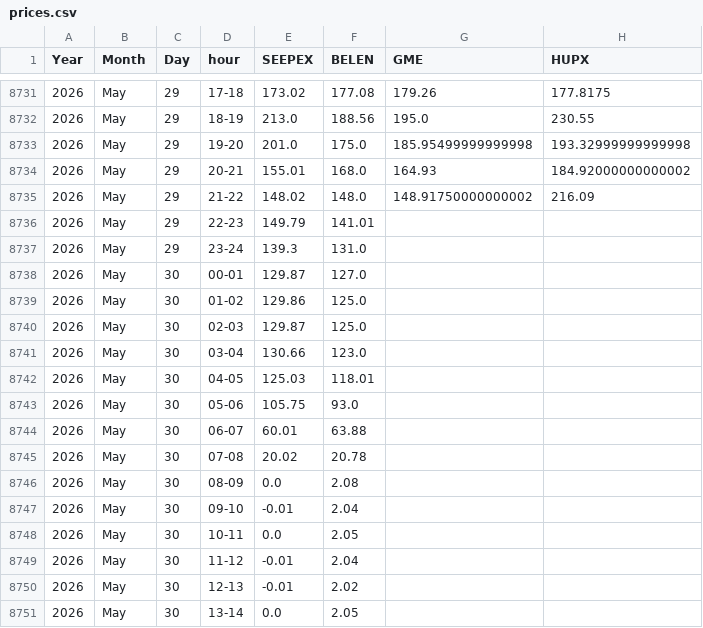
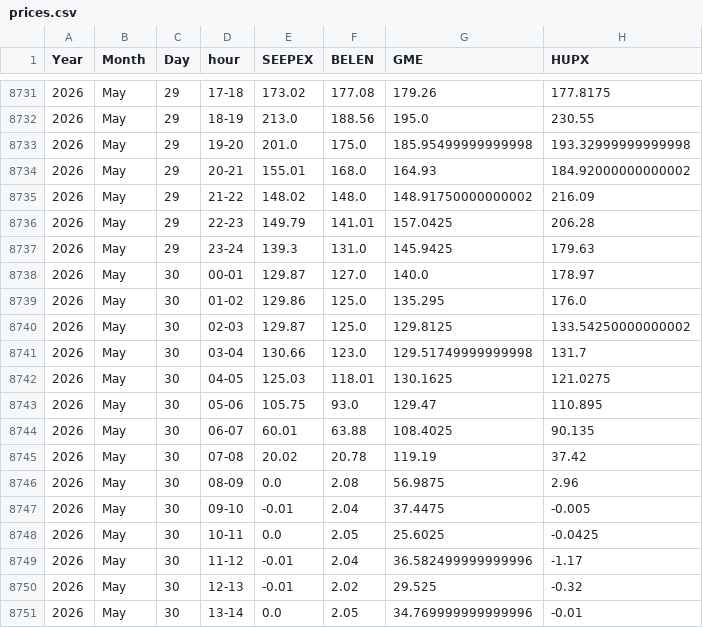
Before and after one commit to oiecotee-hash/powerdata-data, a CSV file: prices.csv, drawn as a sheet; only a part is shown, gaps mark what is left out; the diff covers the shown part only.

```diff
--- a/prices.csv
+++ b/prices.csv
@@ -8735,17 +8735,17 @@ Year,Month,Day,hour,SEEPEX,BELEN,GME,HUPX
 2026,May,29,21-22,148.02,148.0,148.91750000000002,216.09
-2026,May,29,22-23,149.79,141.01,,
-2026,May,29,23-24,139.3,131.0,,
-2026,May,30,00-01,129.87,127.0,,
-2026,May,30,01-02,129.86,125.0,,
-2026,May,30,02-03,129.87,125.0,,
-2026,May,30,03-04,130.66,123.0,,
-2026,May,30,04-05,125.03,118.01,,
-2026,May,30,05-06,105.75,93.0,,
-2026,May,30,06-07,60.01,63.88,,
-2026,May,30,07-08,20.02,20.78,,
-2026,May,30,08-09,0.0,2.08,,
-2026,May,30,09-10,-0.01,2.04,,
-2026,May,30,10-11,0.0,2.05,,
-2026,May,30,11-12,-0.01,2.04,,
-2026,May,30,12-13,-0.01,2.02,,
-2026,May,30,13-14,0.0,2.05,,
+2026,May,29,22-23,149.79,141.01,157.0425,206.28
+2026,May,29,23-24,139.3,131.0,145.9425,179.63
+2026,May,30,00-01,129.87,127.0,140.0,178.97
+2026,May,30,01-02,129.86,125.0,135.295,176.0
+2026,May,30,02-03,129.87,125.0,129.8125,133.54250000000002
+2026,May,30,03-04,130.66,123.0,129.51749999999998,131.7
+2026,May,30,04-05,125.03,118.01,130.1625,121.0275
+2026,May,30,05-06,105.75,93.0,129.47,110.895
+2026,May,30,06-07,60.01,63.88,108.4025,90.135
+2026,May,30,07-08,20.02,20.78,119.19,37.42
+2026,May,30,08-09,0.0,2.08,56.9875,2.96
+2026,May,30,09-10,-0.01,2.04,37.4475,-0.005
+2026,May,30,10-11,0.0,2.05,25.6025,-0.0425
+2026,May,30,11-12,-0.01,2.04,36.582499999999996,-1.17
+2026,May,30,12-13,-0.01,2.02,29.525,-0.32
+2026,May,30,13-14,0.0,2.05,34.769999999999996,-0.01
```
Also changed, not shown: 16 edited cells elsewhere in this file.
